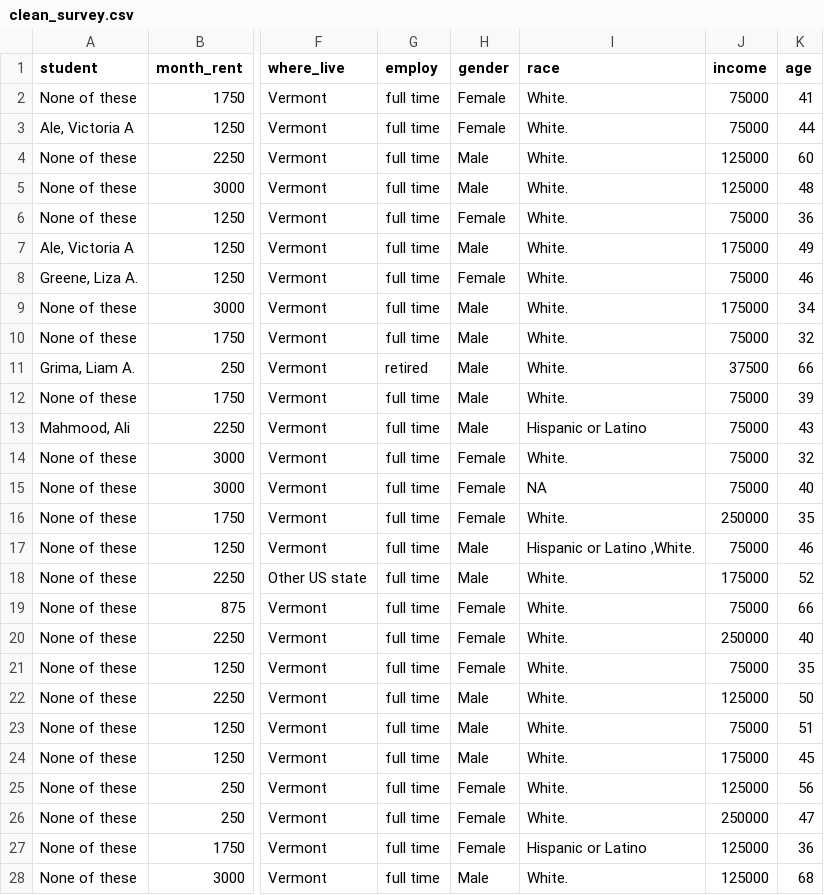
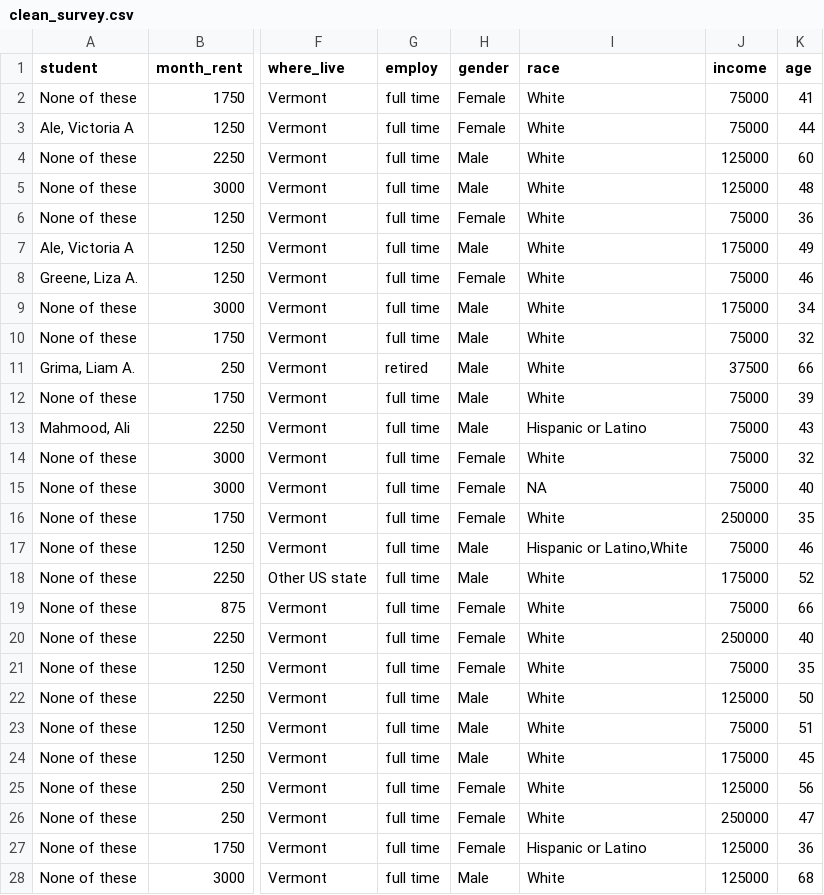
Before and after one commit to ChrisDonovan307/cdae6590, a CSV file: surveys/clean_survey.csv, drawn as a sheet; only a part is shown, gaps mark what is left out; the diff covers the shown part only; the diff names each change by its address in the sheet, - before the commit and + after, or states it on an @@ line.

Commit message:
update lab5 survey

```diff
--- a/surveys/clean_survey.csv
+++ b/surveys/clean_survey.csv
-I2:I12 (race): White.
+I2:I12 (race): White
-I14 (race): White.
+I14 (race): White
-I16 (race): White.
+I16 (race): White
-I17 (race): Hispanic or Latino ,White.
+I17 (race): Hispanic or Latino,White
-I18:I26 (race): White.
+I18:I26 (race): White
-I28 (race): White.
+I28 (race): White
```
Also changed, not shown: 74 edited cells elsewhere in this file, surveys/lab4_survey.csv, surveys/lab5_survey.csv, 5 other files.
